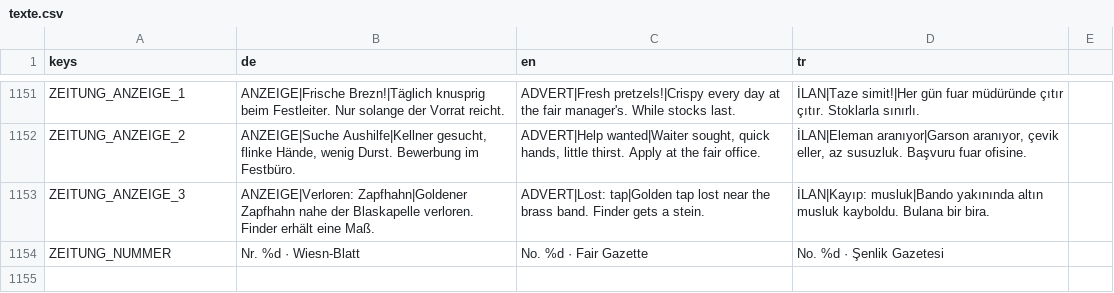
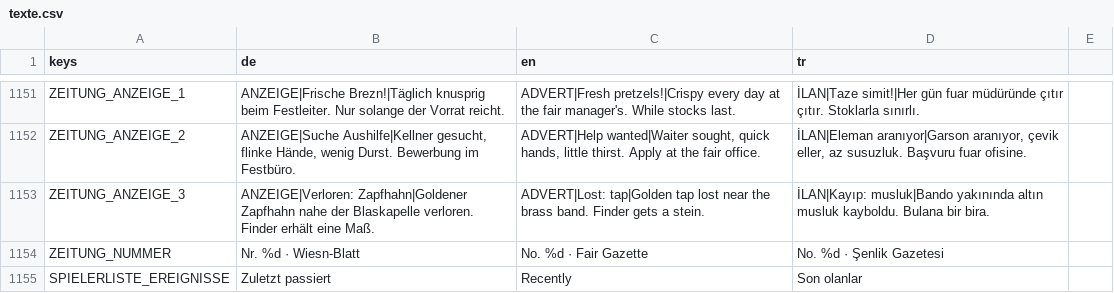
Before and after one commit to sysexperts/oktoberfest, a CSV file: locale/texte.csv, drawn as a sheet; only a part is shown, gaps mark what is left out.

```diff
--- a/locale/texte.csv
+++ b/locale/texte.csv
@@ -1214 +1214,2 @@ ZEITUNG_ANZEIGE_3,ANZEIGE|Verloren: Zapfhahn|Goldener Zapfhahn nahe der Blaskape
 ZEITUNG_NUMMER,Nr. %d · Wiesn-Blatt,No. %d · Fair Gazette,No. %d · Şenlik Gazetesi
+SPIELERLISTE_EREIGNISSE,Zuletzt passiert,Recently,Son olanlar
```
Also changed, not shown: 9 other files.
